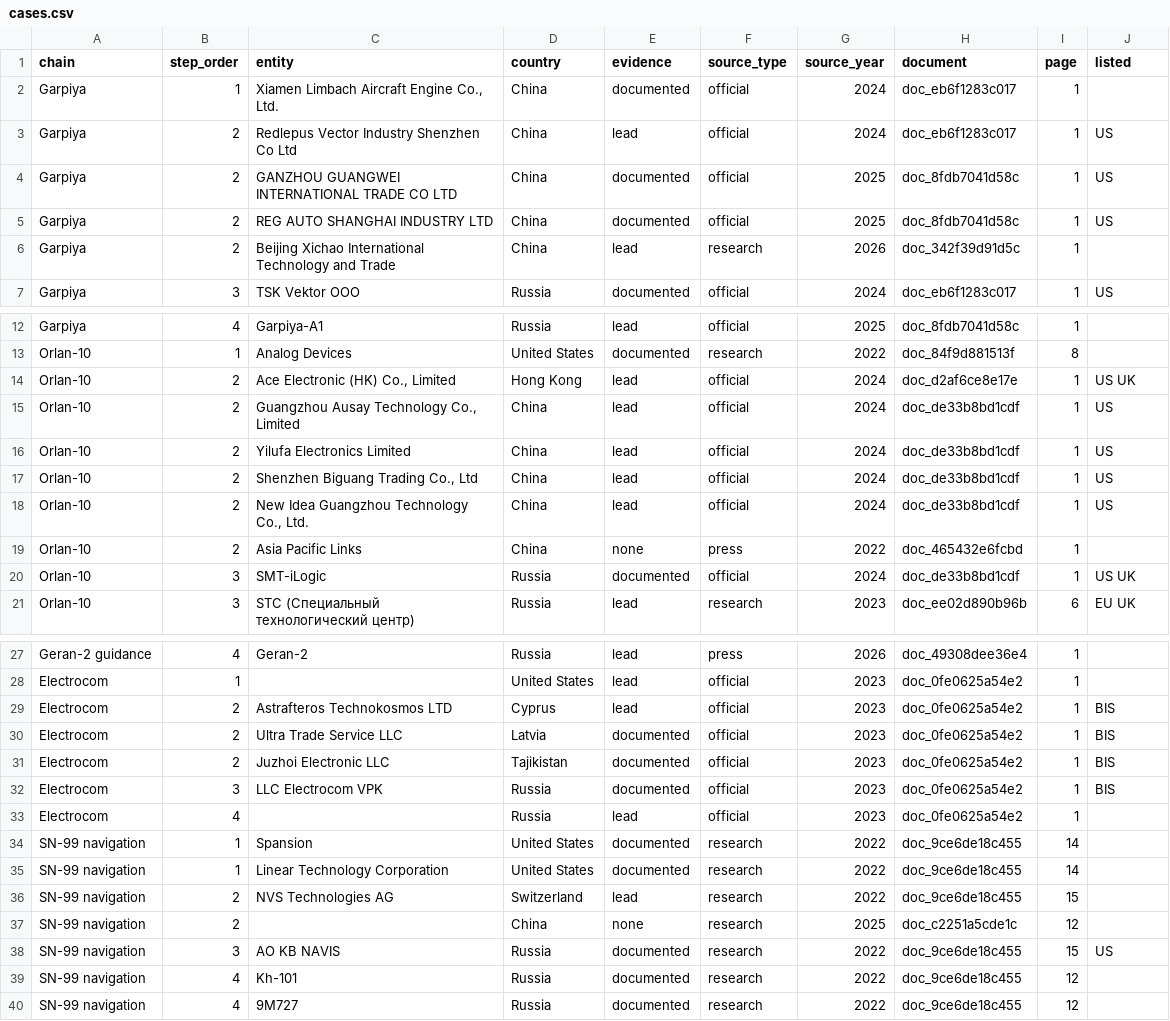
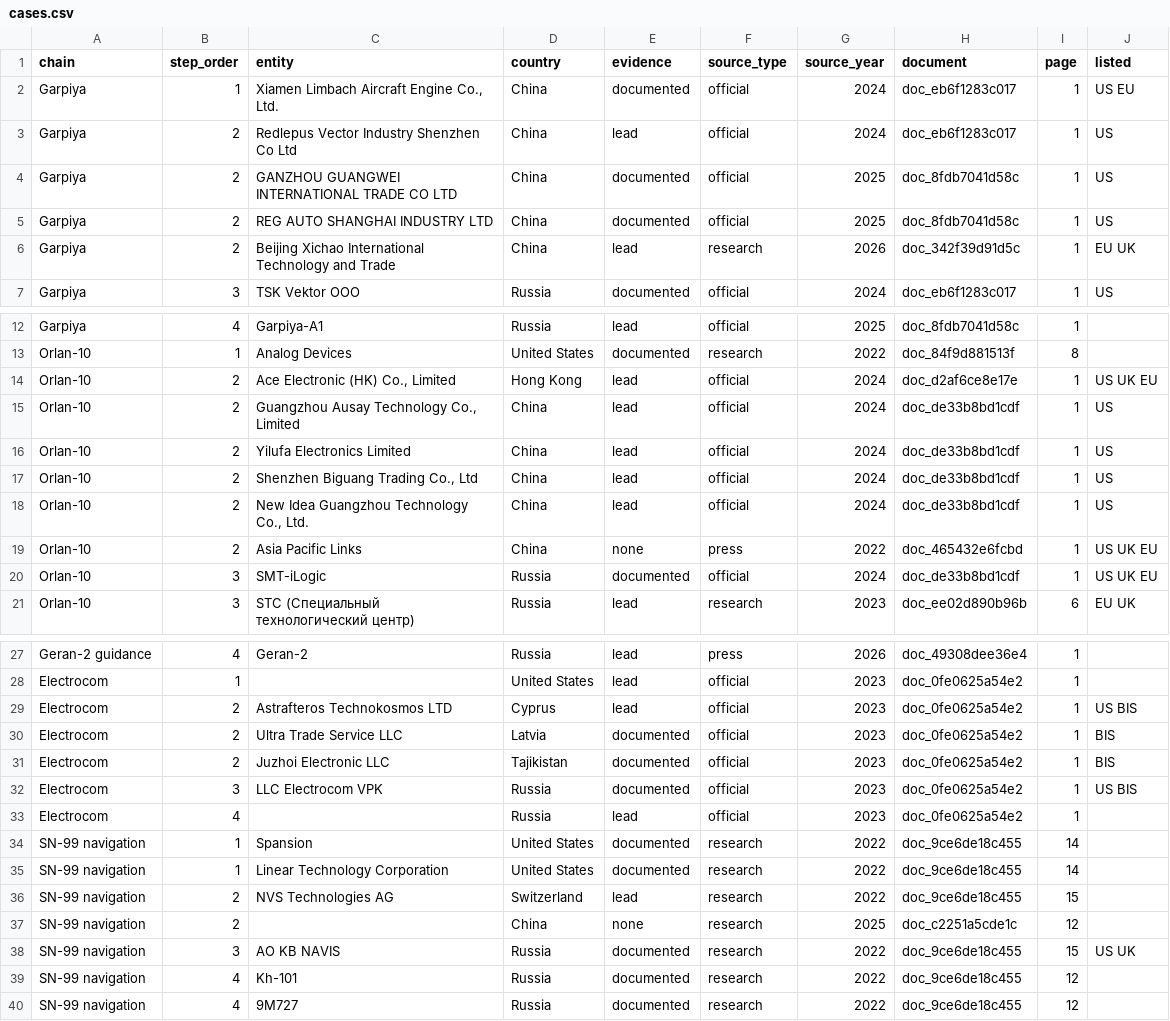
Before and after one commit to gabriel-neutron/GAB, a CSV file: src/features/report/data/cases.csv, drawn as a sheet; only a part is shown, gaps mark what is left out.

```diff
--- a/src/features/report/data/cases.csv
+++ b/src/features/report/data/cases.csv
@@ -1,3 +1,3 @@
 chain,step_order,entity,country,evidence,source_type,source_year,document,page,listed
-Garpiya,1,"Xiamen Limbach Aircraft Engine Co., Ltd.",China,documented,official,2024,doc_eb6f1283c017,1,
+Garpiya,1,"Xiamen Limbach Aircraft Engine Co., Ltd.",China,documented,official,2024,doc_eb6f1283c017,1,US EU
 Garpiya,2,Redlepus Vector Industry Shenzhen Co Ltd,China,lead,official,2024,doc_eb6f1283c017,1,US
@@ -5,3 +5,3 @@ Garpiya,2,GANZHOU GUANGWEI INTERNATIONAL TRADE CO LTD,China,documented,official,
 Garpiya,2,REG AUTO SHANGHAI INDUSTRY LTD,China,documented,official,2025,doc_8fdb7041d58c,1,US
-Garpiya,2,Beijing Xichao International Technology and Trade,China,lead,research,2026,doc_342f39d91d5c,1,
+Garpiya,2,Beijing Xichao International Technology and Trade,China,lead,research,2026,doc_342f39d91d5c,1,EU UK
 Garpiya,3,TSK Vektor OOO,Russia,documented,official,2024,doc_eb6f1283c017,1,US
@@ -13,3 +13,3 @@ Garpiya,4,Garpiya-A1,Russia,lead,official,2025,doc_8fdb7041d58c,1,
 Orlan-10,1,Analog Devices,United States,documented,research,2022,doc_84f9d881513f,8,
-Orlan-10,2,"Ace Electronic (HK) Co., Limited",Hong Kong,lead,official,2024,doc_d2af6ce8e17e,1,US UK
+Orlan-10,2,"Ace Electronic (HK) Co., Limited",Hong Kong,lead,official,2024,doc_d2af6ce8e17e,1,US UK EU
 Orlan-10,2,"Guangzhou Ausay Technology Co., Limited",China,lead,official,2024,doc_de33b8bd1cdf,1,US
@@ -18,4 +18,4 @@ Orlan-10,2,"Shenzhen Biguang Trading Co., Ltd",China,lead,official,2024,doc_de33
 Orlan-10,2,"New Idea Guangzhou Technology Co., Ltd.",China,lead,official,2024,doc_de33b8bd1cdf,1,US
-Orlan-10,2,Asia Pacific Links,China,none,press,2022,doc_465432e6fcbd,1,
-Orlan-10,3,SMT-iLogic,Russia,documented,official,2024,doc_de33b8bd1cdf,1,US UK
+Orlan-10,2,Asia Pacific Links,China,none,press,2022,doc_465432e6fcbd,1,US UK EU
+Orlan-10,3,SMT-iLogic,Russia,documented,official,2024,doc_de33b8bd1cdf,1,US UK EU
 Orlan-10,3,STC (Специальный технологический центр),Russia,lead,research,2023,doc_ee02d890b96b,6,EU UK
@@ -28,6 +28,6 @@ Geran-2 guidance,4,Geran-2,Russia,lead,press,2026,doc_49308dee36e4,1,
 Electrocom,1,,United States,lead,official,2023,doc_0fe0625a54e2,1,
-Electrocom,2,Astrafteros Technokosmos LTD,Cyprus,lead,official,2023,doc_0fe0625a54e2,1,BIS
+Electrocom,2,Astrafteros Technokosmos LTD,Cyprus,lead,official,2023,doc_0fe0625a54e2,1,US BIS
 Electrocom,2,Ultra Trade Service LLC,Latvia,documented,official,2023,doc_0fe0625a54e2,1,BIS
 Electrocom,2,Juzhoi Electronic LLC,Tajikistan,documented,official,2023,doc_0fe0625a54e2,1,BIS
-Electrocom,3,LLC Electrocom VPK,Russia,documented,official,2023,doc_0fe0625a54e2,1,BIS
+Electrocom,3,LLC Electrocom VPK,Russia,documented,official,2023,doc_0fe0625a54e2,1,US BIS
 Electrocom,4,,Russia,lead,official,2023,doc_0fe0625a54e2,1,
@@ -37,3 +37,3 @@ SN-99 navigation,2,NVS Technologies AG,Switzerland,lead,research,2022,doc_9ce6de
 SN-99 navigation,2,,China,none,research,2025,doc_c2251a5cde1c,12,
-SN-99 navigation,3,AO KB NAVIS,Russia,documented,research,2022,doc_9ce6de18c455,15,US
+SN-99 navigation,3,AO KB NAVIS,Russia,documented,research,2022,doc_9ce6de18c455,15,US UK
 SN-99 navigation,4,Kh-101,Russia,documented,research,2022,doc_9ce6de18c455,12,
```
Also changed, not shown: src/features/report/data/critical-layers.csv, 30 other files.
